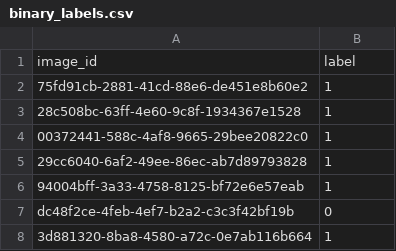
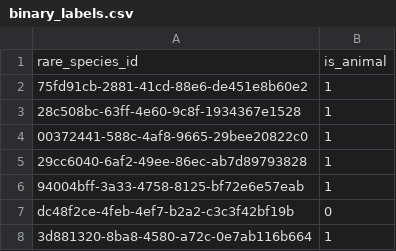
Before and after one commit to M4rtinsFons3caConsulting/DeepLearning, a CSV file: data/binary_labels.csv, drawn as a sheet; only a part is shown; removed rows and columns are numbered as before the commit, all else as after; the diff names each change by its address in the sheet, - before the commit and + after, or states it on an @@ line.

```diff
--- a/data/binary_labels.csv
+++ b/data/binary_labels.csv
-row 1: image_id | label
+row 1: rare_species_id | is_animal
```
Also changed, not shown: data/metadata.csv, 6 other files.
